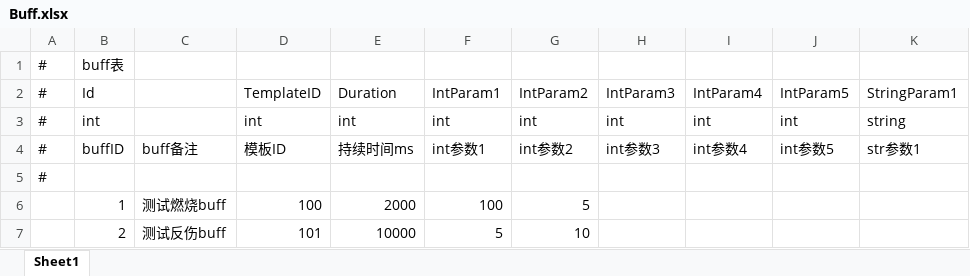
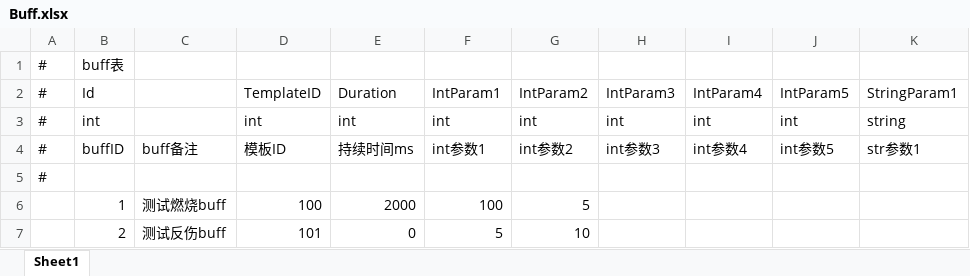
Before and after one commit to Yellowjump/AutoChess, an Excel workbook: Config/Buff.xlsx, sheet Sheet1, drawn as a sheet; only a part is shown; values as stored, in another font and other column widths than the file's, no borders; the diff names each change by its address in the sheet, - before the commit and + after, or states it on an @@ line.

Commit message:
buff 持续时间是0的话不会到时间删除

```diff
--- a/Config/Buff.xlsx (sheet Sheet1)
+++ b/Config/Buff.xlsx (sheet Sheet1)
-E7: 10000
+E7: 0
```
Also changed, not shown: 3 other files.
